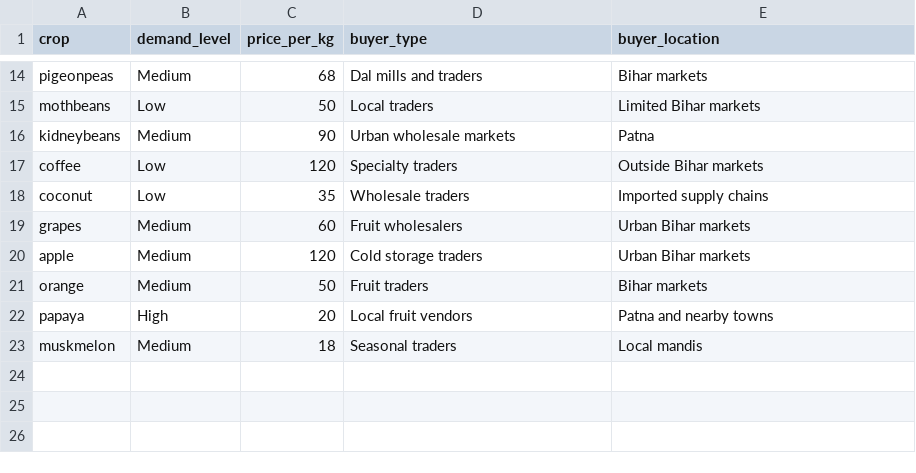
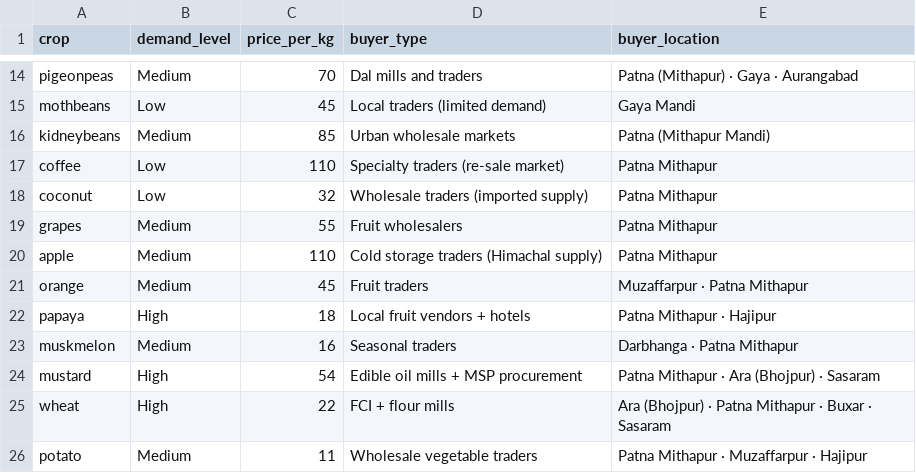
Before and after one commit to ujjawal-raj-gupta/crop-prediction, a CSV file: data/market_demand.csv, drawn as a sheet; only a part is shown, gaps mark what is left out; the diff covers the shown part only; the diff names each change by its address in the sheet, - before the commit and + after, or states it on an @@ line.

```diff
--- a/data/market_demand.csv
+++ b/data/market_demand.csv
-C14 (price_per_kg): 68
+C14 (price_per_kg): 70
-E14 (buyer_location): Bihar markets
+E14 (buyer_location): Patna (Mithapur) · Gaya · Aurangabad
-C15 (price_per_kg): 50
+C15 (price_per_kg): 45
-D15 (buyer_type): Local traders
+D15 (buyer_type): Local traders (limited demand)
-E15 (buyer_location): Limited Bihar markets
+E15 (buyer_location): Gaya Mandi
-C16 (price_per_kg): 90
+C16 (price_per_kg): 85
-E16 (buyer_location): Patna
+E16 (buyer_location): Patna (Mithapur Mandi)
-C17 (price_per_kg): 120
+C17 (price_per_kg): 110
-D17 (buyer_type): Specialty traders
+D17 (buyer_type): Specialty traders (re-sale market)
-E17 (buyer_location): Outside Bihar markets
+E17 (buyer_location): Patna Mithapur
-C18 (price_per_kg): 35
+C18 (price_per_kg): 32
-D18 (buyer_type): Wholesale traders
+D18 (buyer_type): Wholesale traders (imported supply)
-E18 (buyer_location): Imported supply chains
+E18 (buyer_location): Patna Mithapur
-C19 (price_per_kg): 60
+C19 (price_per_kg): 55
-E19:E20 (buyer_location): Urban Bihar markets
+E19:E20 (buyer_location): Patna Mithapur
-C20 (price_per_kg): 120
+C20 (price_per_kg): 110
-D20 (buyer_type): Cold storage traders
+D20 (buyer_type): Cold storage traders (Himachal supply)
-C21 (price_per_kg): 50
+C21 (price_per_kg): 45
-E21 (buyer_location): Bihar markets
+E21 (buyer_location): Muzaffarpur · Patna Mithapur
-C22 (price_per_kg): 20
+C22 (price_per_kg): 18
-D22 (buyer_type): Local fruit vendors
+D22 (buyer_type): Local fruit vendors + hotels
-E22 (buyer_location): Patna and nearby towns
+E22 (buyer_location): Patna Mithapur · Hajipur
-C23 (price_per_kg): 18
+C23 (price_per_kg): 16
-E23 (buyer_location): Local mandis
+E23 (buyer_location): Darbhanga · Patna Mithapur
+row 24: mustard | High | 54 | Edible oil mills + MSP procurement | Patna Mithapur · Ara (Bhojpur) · Sasaram
+row 25: wheat | High | 22 | FCI + flour mills | Ara (Bhojpur) · Patna Mithapur · Buxar · Sasaram
+row 26: potato | Medium | 11 | Wholesale vegetable traders | Patna Mithapur · Muzaffarpur · Hajipur
```
Also changed, not shown: 32 edited cells elsewhere in this file, 47 other files.
